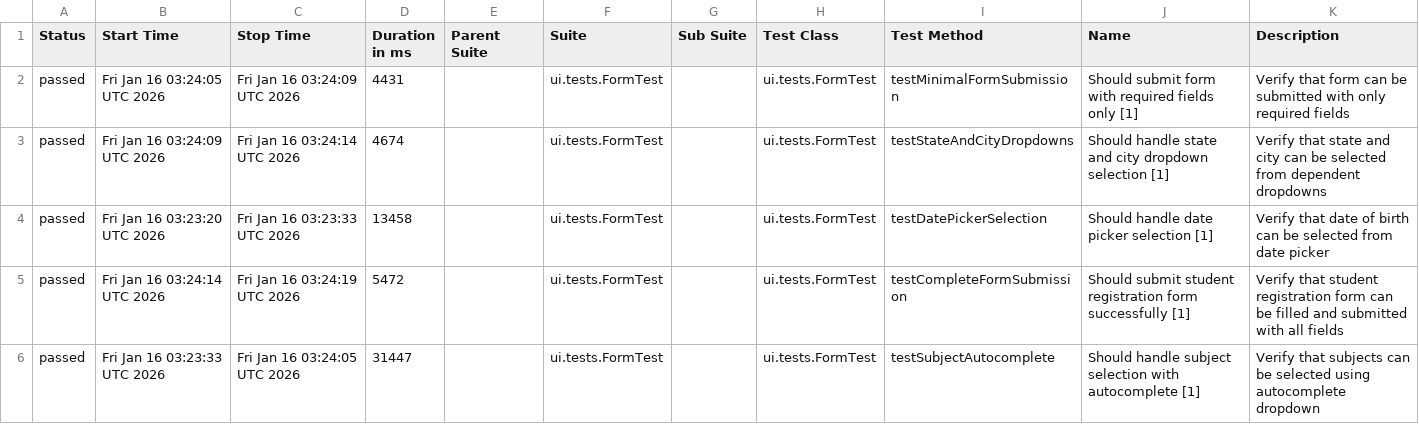
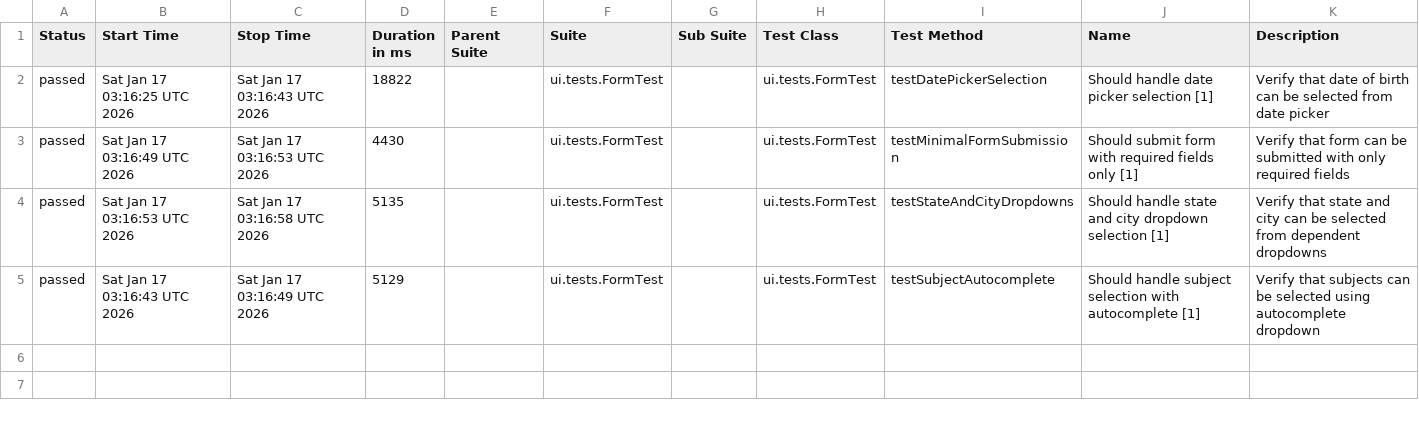
Before and after one commit to wild47/qa-automation-base, a CSV file: ui/data/suites.csv, drawn as a sheet.

```diff
--- a/ui/data/suites.csv
+++ b/ui/data/suites.csv
@@ -1,6 +1,5 @@
 "Status","Start Time","Stop Time","Duration in ms","Parent Suite","Suite","Sub Suite","Test Class","Test Method","Name","Description"
-"passed","Fri Jan 16 03:24:05 UTC 2026","Fri Jan 16 03:24:09 UTC 2026","4431","","ui.tests.FormTest","","ui.tests.FormTest","testMinimalFormSubmission","Should submit form with required fields only [1]","Verify that form can be submitted with only required fields"
-"passed","Fri Jan 16 03:24:09 UTC 2026","Fri Jan 16 03:24:14 UTC 2026","4674","","ui.tests.FormTest","","ui.tests.FormTest","testStateAndCityDropdowns","Should handle state and city dropdown selection [1]","Verify that state and city can be selected from dependent dropdowns"
-"passed","Fri Jan 16 03:23:20 UTC 2026","Fri Jan 16 03:23:33 UTC 2026","13458","","ui.tests.FormTest","","ui.tests.FormTest","testDatePickerSelection","Should handle date picker selection [1]","Verify that date of birth can be selected from date picker"
-"passed","Fri Jan 16 03:24:14 UTC 2026","Fri Jan 16 03:24:19 UTC 2026","5472","","ui.tests.FormTest","","ui.tests.FormTest","testCompleteFormSubmission","Should submit student registration form successfully [1]","Verify that student registration form can be filled and submitted with all fields"
-"passed","Fri Jan 16 03:23:33 UTC 2026","Fri Jan 16 03:24:05 UTC 2026","31447","","ui.tests.FormTest","","ui.tests.FormTest","testSubjectAutocomplete","Should handle subject selection with autocomplete [1]","Verify that subjects can be selected using autocomplete dropdown"
+"passed","Sat Jan 17 03:16:25 UTC 2026","Sat Jan 17 03:16:43 UTC 2026","18822","","ui.tests.FormTest","","ui.tests.FormTest","testDatePickerSelection","Should handle date picker selection [1]","Verify that date of birth can be selected from date picker"
+"passed","Sat Jan 17 03:16:49 UTC 2026","Sat Jan 17 03:16:53 UTC 2026","4430","","ui.tests.FormTest","","ui.tests.FormTest","testMinimalFormSubmission","Should submit form with required fields only [1]","Verify that form can be submitted with only required fields"
+"passed","Sat Jan 17 03:16:53 UTC 2026","Sat Jan 17 03:16:58 UTC 2026","5135","","ui.tests.FormTest","","ui.tests.FormTest","testStateAndCityDropdowns","Should handle state and city dropdown selection [1]","Verify that state and city can be selected from dependent dropdowns"
+"passed","Sat Jan 17 03:16:43 UTC 2026","Sat Jan 17 03:16:49 UTC 2026","5129","","ui.tests.FormTest","","ui.tests.FormTest","testSubjectAutocomplete","Should handle subject selection with autocomplete [1]","Verify that subjects can be selected using autocomplete dropdown"
```
Also changed, not shown: 32 other files.
